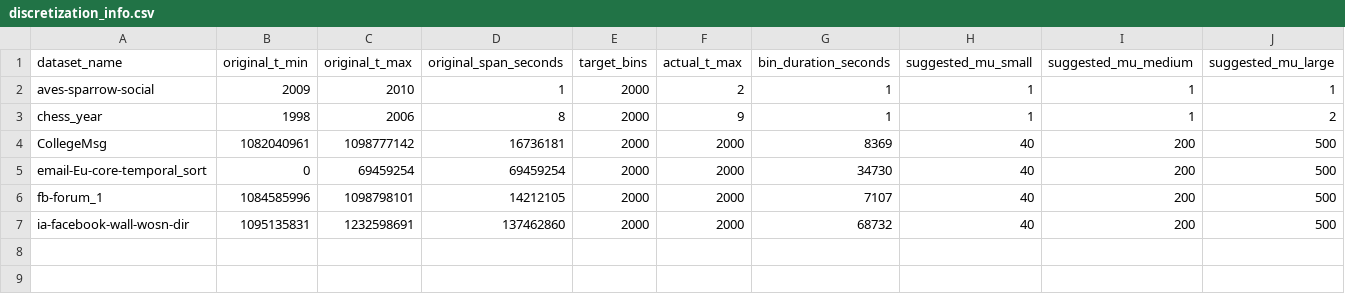
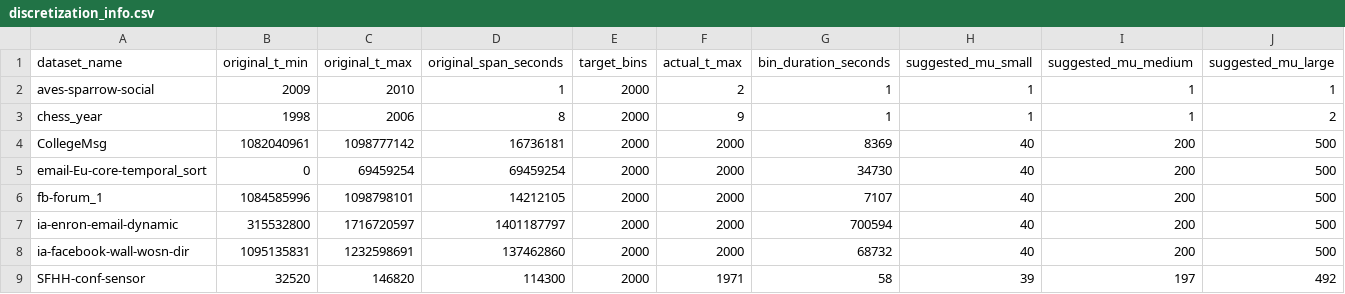
Before and after one commit to francosalvucci14/TesiMagistrale, a CSV file: TemporalSketchDataStructure/exp/exp_prob2_completo/discretized_datasets/discretization_info.csv, drawn as a sheet.

```diff
--- a/TemporalSketchDataStructure/exp/exp_prob2_completo/discretized_datasets/discretization_info.csv
+++ b/TemporalSketchDataStructure/exp/exp_prob2_completo/discretized_datasets/discretization_info.csv
@@ -6,2 +6,4 @@ email-Eu-core-temporal_sort,0,69459254,69459254,2000,2000,34730,40,200,500
 fb-forum_1,1084585996,1098798101,14212105,2000,2000,7107,40,200,500
+ia-enron-email-dynamic,315532800,1716720597,1401187797,2000,2000,700594,40,200,500
 ia-facebook-wall-wosn-dir,1095135831,1232598691,137462860,2000,2000,68732,40,200,500
+SFHH-conf-sensor,32520,146820,114300,2000,1971,58,39,197,492
```
Also changed, not shown: TemporalSketchDataStructure/exp/exp_prob2_completo/results/ia-facebook-wall-wosn-dir_summary.csv, TemporalSketchDataStructure/exp/exp_prob2_completo/tables/tabella_spazio_mb.csv, 28 other files.
